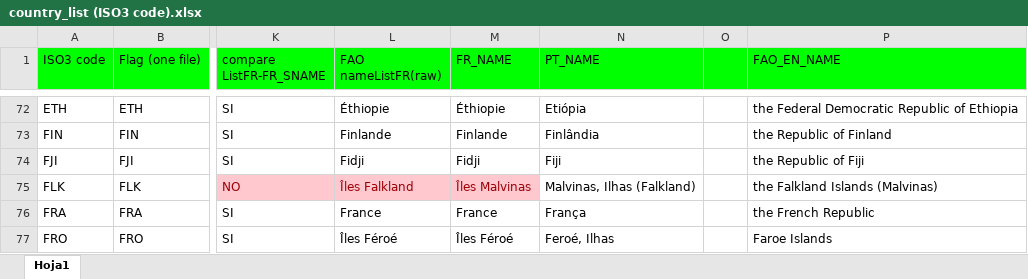
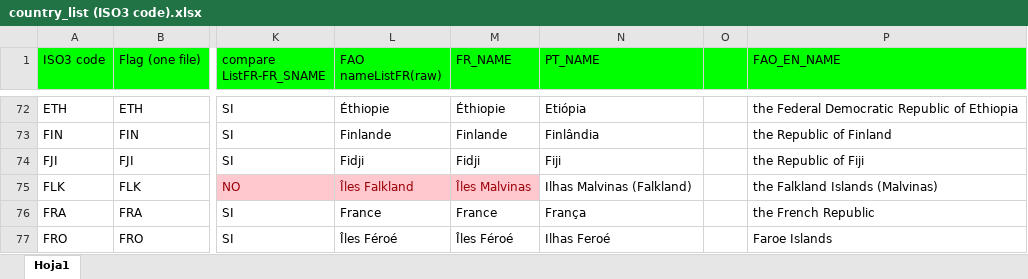
Before and after one commit to landportal/data, an Excel workbook: regions/country_list (ISO3 code).xlsx, sheet Hoja1, drawn as a sheet; only a part is shown, gaps mark what is left out; values as stored, in another font and other column widths than the file's, no borders; charts and pictures not drawn; the diff covers the shown part only; the diff names each change by its address in the sheet, - before the commit and + after, or states it on an @@ line.

```diff
--- a/regions/country_list (ISO3 code).xlsx (sheet Hoja1)
+++ b/regions/country_list (ISO3 code).xlsx (sheet Hoja1)
-N75 (PT_NAME): Malvinas, Ilhas (Falkland)
+N75 (PT_NAME): Ilhas Malvinas (Falkland)
-N77 (PT_NAME): Feroé, Ilhas
+N77 (PT_NAME): Ilhas Feroé
```
Also changed, not shown: 35 edited cells and cell formats elsewhere in this sheet, charts or pictures, 1 other file.
